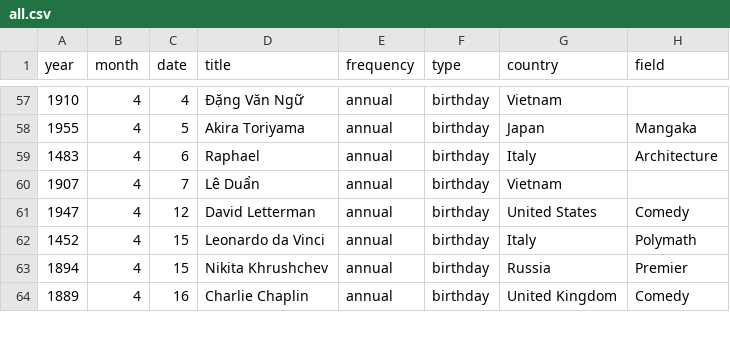
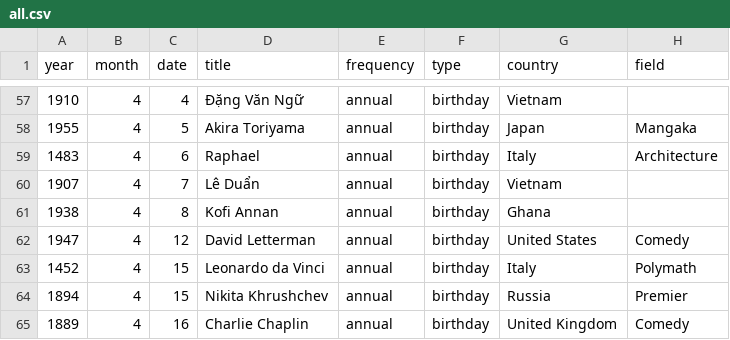
Before and after one commit to hieudoanm/lunar, a CSV file: packages/data/events/csv/all.csv, drawn as a sheet; only a part is shown, gaps mark what is left out; the diff names each change by its address in the sheet, - before the commit and + after, or states it on an @@ line.

```diff
--- a/packages/data/events/csv/all.csv
+++ b/packages/data/events/csv/all.csv
+row 61: 1938 | 4 | 8 | Kofi Annan | annual | birthday | Ghana
```
Also changed, not shown: packages/data/events/csv/other.csv, 13 other files.
